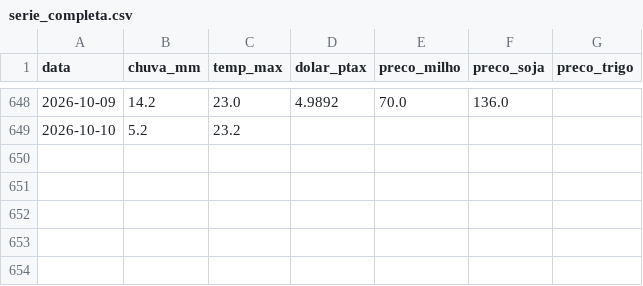
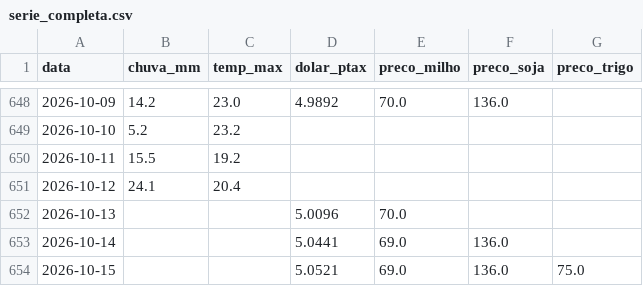
Before and after one commit to henriquereolonpain-sys/-monitor-agro-rs, a CSV file: data/processed/serie_completa.csv, drawn as a sheet; only a part is shown, gaps mark what is left out.

```diff
--- a/data/processed/serie_completa.csv
+++ b/data/processed/serie_completa.csv
@@ -649 +649,6 @@ data,chuva_mm,temp_max,dolar_ptax,preco_milho,preco_soja,preco_trigo
 2026-10-10,5.2,23.2,,,,
+2026-10-11,15.5,19.2,,,,
+2026-10-12,24.1,20.4,,,,
+2026-10-13,,,5.0096,70.0,,
+2026-10-14,,,5.0441,69.0,136.0,
+2026-10-15,,,5.0521,69.0,136.0,75.0
```
Also changed, not shown: data/raw/clima.csv, data/raw/precos.csv, 2 other files.
